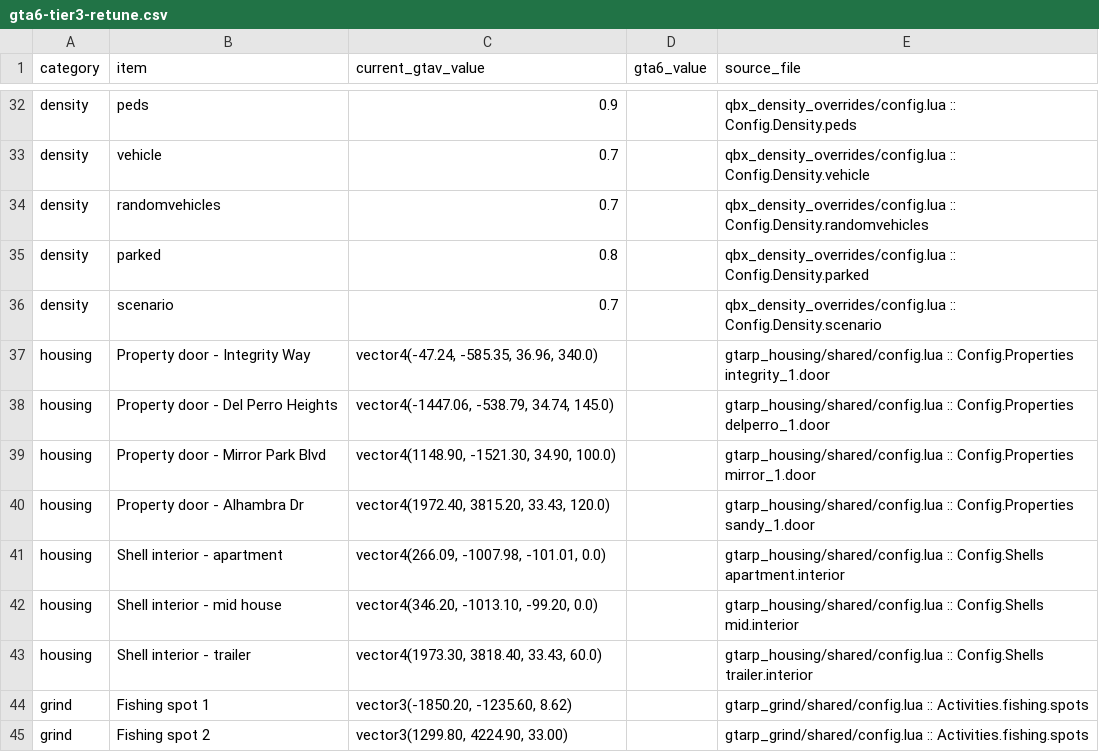
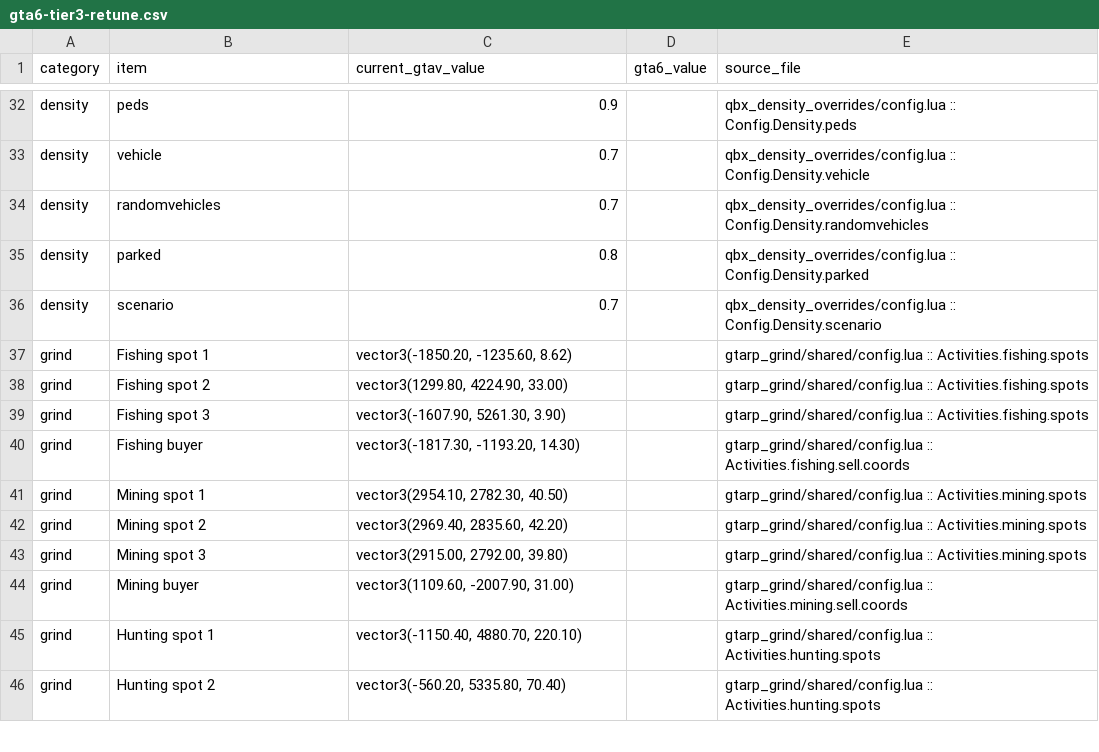
Before and after one commit to davidolverson/gtarp, a CSV file: docs/gta6-tier3-retune.csv, drawn as a sheet; only a part is shown, gaps mark what is left out; the shorter side is filled out with more unchanged rows.

Commit message:
revert: remove gtarp_housing — duplicates recipe-provided qbx_properties
The Qbox recipe already ships a full, working property system: qbx_properties
(2300+ lines) covers buy (buyProperty), rent (rentProperty), keyholders
(addKeyholder/removeKeyholder), stash (openStash), enter/exit, PLUS furniture
decorating and a realtor-driven property-creation flow (/createproperty) that
gtarp_housing's own README listed as "deferred to v2" — confirmed by reading
resources/[qbx]/qbx_properties directly, not just the config-override layer.

Worse: gtarp_housing's for-sale locations (Integrity Way, Del Perro Heights)
are the same real-world buildings qbx_properties' apartmentOptions already
uses, and it already tripped the properties/gtarp_properties table-name
collision documented in sql/0010_properties.sql's own header comment — a
warning sign that should have prompted a deeper duplication check before
building the full resource.

Same pattern as the gtarp_civilian_runs revert. David confirmed: revert it,
recipe owns housing, use the realtor job to seed our own custom locations
instead of writing new logic.

Verified live: dropped the dead gtarp_properties table, killed FXServer,
synced, rebooted — qbx_properties and every other gtarp_* resource start
clean with zero script errors, no orphaned references to gtarp_housing.

```diff
--- a/docs/gta6-tier3-retune.csv
+++ b/docs/gta6-tier3-retune.csv
@@ -36,9 +36,2 @@ density,parked,0.8,,qbx_density_overrides/config.lua :: Config.Density.parked
 density,scenario,0.7,,qbx_density_overrides/config.lua :: Config.Density.scenario
-housing,Property door - Integrity Way,"vector4(-47.24, -585.35, 36.96, 340.0)",,gtarp_housing/shared/config.lua :: Config.Properties integrity_1.door
-housing,Property door - Del Perro Heights,"vector4(-1447.06, -538.79, 34.74, 145.0)",,gtarp_housing/shared/config.lua :: Config.Properties delperro_1.door
-housing,Property door - Mirror Park Blvd,"vector4(1148.90, -1521.30, 34.90, 100.0)",,gtarp_housing/shared/config.lua :: Config.Properties mirror_1.door
-housing,Property door - Alhambra Dr,"vector4(1972.40, 3815.20, 33.43, 120.0)",,gtarp_housing/shared/config.lua :: Config.Properties sandy_1.door
-housing,Shell interior - apartment,"vector4(266.09, -1007.98, -101.01, 0.0)",,gtarp_housing/shared/config.lua :: Config.Shells apartment.interior
-housing,Shell interior - mid house,"vector4(346.20, -1013.10, -99.20, 0.0)",,gtarp_housing/shared/config.lua :: Config.Shells mid.interior
-housing,Shell interior - trailer,"vector4(1973.30, 3818.40, 33.43, 60.0)",,gtarp_housing/shared/config.lua :: Config.Shells trailer.interior
 grind,Fishing spot 1,"vector3(-1850.20, -1235.60, 8.62)",,gtarp_grind/shared/config.lua :: Activities.fishing.spots
```
Also changed, not shown: 14 other files.
